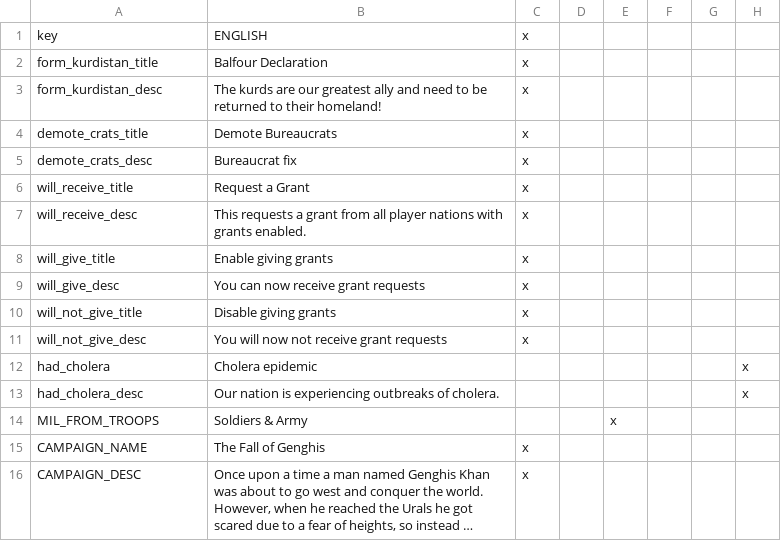
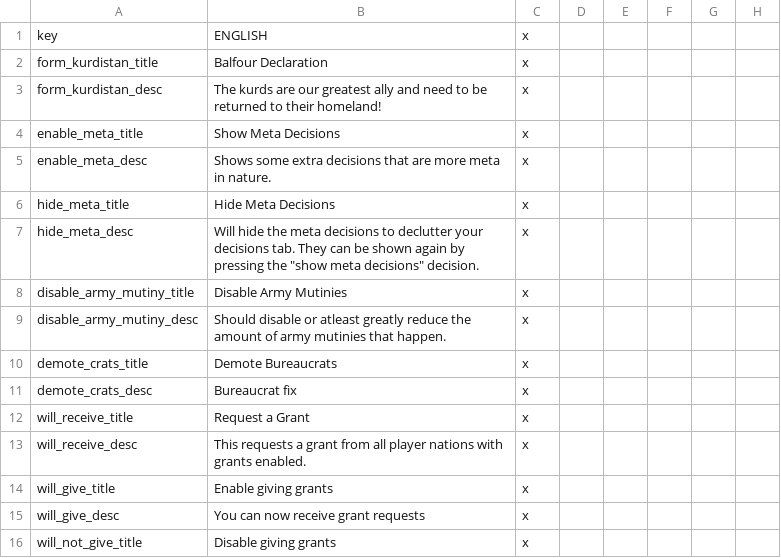
Before and after one commit to Rainbow-Goat/Fall-of-Genghis, a CSV file: Fall of Genghis/localisation/0_generic.csv, drawn as a sheet; only a part is shown; the shorter side is filled out with more unchanged rows; long unchanged cells end in …; the diff names each change by its address in the sheet, - before the commit and + after, or states it on an @@ line.

Commit message:
Rum Part 3
Rum expansion content is done, still needs loc and GFX. Some other non expansion decisions have also been finished, but main group tied to the legacy mechanic still remain.

```diff
--- a/Fall of Genghis/localisation/0_generic.csv
+++ b/Fall of Genghis/localisation/0_generic.csv
+row 4: enable_meta_title | Show Meta Decisions | x
+row 5: enable_meta_desc | Shows some extra decisions that are more meta in nature. | x
+row 6: hide_meta_title | Hide Meta Decisions | x
+row 7: hide_meta_desc | Will hide the meta decisions to declutter your decisions tab. They can be shown again by pressing the "show meta decisions" decision. | x
+row 8: disable_army_mutiny_title | Disable Army Mutinies | x
+row 9: disable_army_mutiny_desc | Should disable or atleast greatly reduce the amount of army mutinies that happen. | x
```
Also changed, not shown: Fall of Genghis/localisation/0_cultures.csv, 9 other files.
